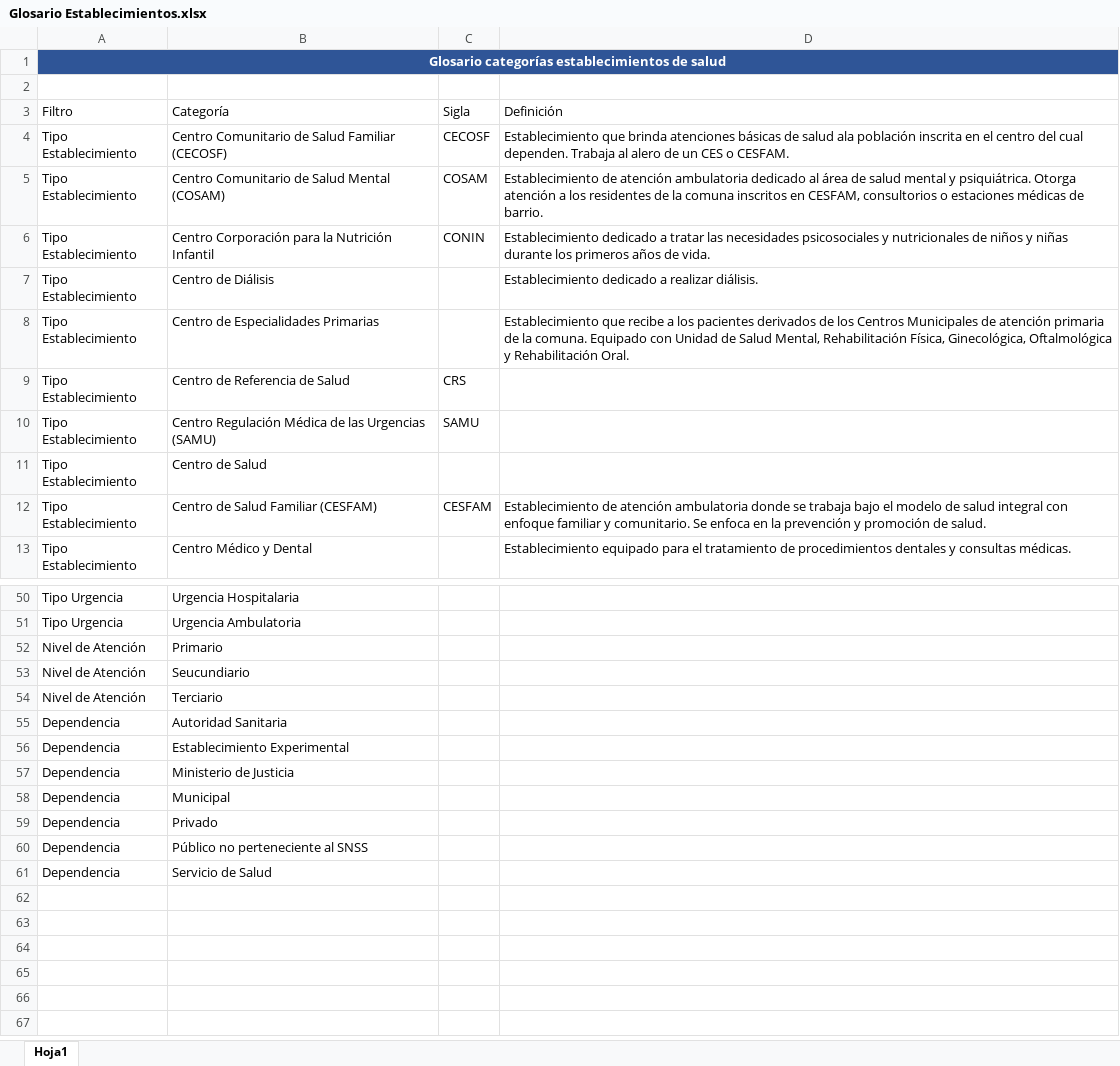
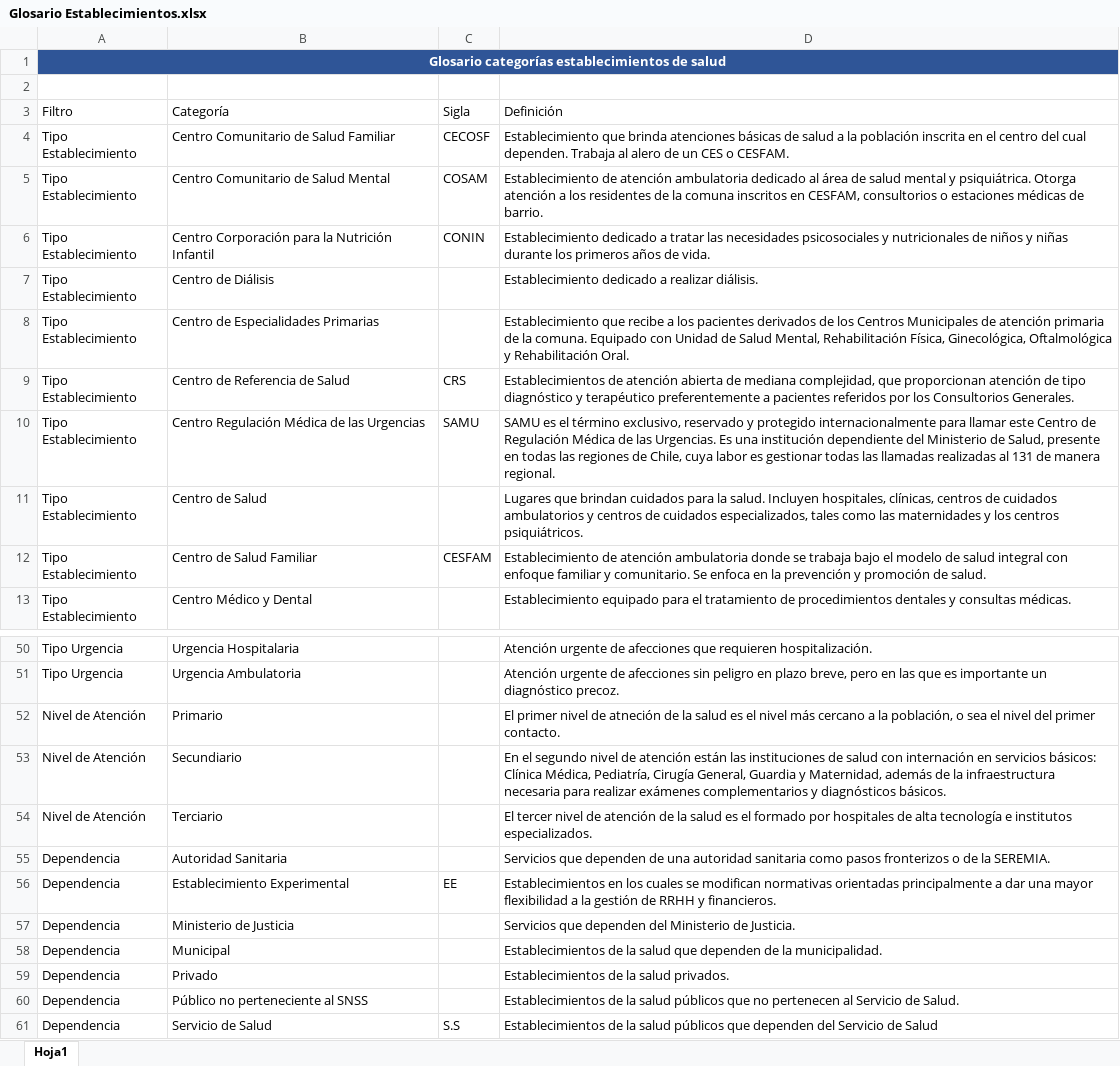
Before and after one commit to Sud-Austral/DATA-SALUD, an Excel workbook: Glosario Establecimientos.xlsx, sheet Hoja1, drawn as a sheet; only a part is shown, gaps mark what is left out; values as stored, in another font and other column widths than the file's, no borders; table styles not drawn; the diff covers the shown part only; the diff names each change by its address in the sheet, - before the commit and + after, or states it on an @@ line.

```diff
--- a/Glosario Establecimientos.xlsx (sheet Hoja1)
+++ b/Glosario Establecimientos.xlsx (sheet Hoja1)
-B4 (Categoría): Centro Comunitario de Salud Familiar (CECOSF)
+B4 (Categoría): Centro Comunitario de Salud Familiar
-D4 (Definición): …de salud ala población inscrita…
+D4 (Definición): …de salud a la población inscrita…
-B5 (Categoría): Centro Comunitario de Salud Mental (COSAM)
+B5 (Categoría): Centro Comunitario de Salud Mental
-D9 (Definición): (empty)
+D9 (Definición): Establecimientos de atención abierta de mediana complejidad, que proporcionan atención de tipo diagnóstico y terapéutico preferentemente a pacientes referidos por los Consultorios Generales.
-B10 (Categoría): Centro Regulación Médica de las Urgencias (SAMU)
+B10 (Categoría): Centro Regulación Médica de las Urgencias
-D10 (Definición): (empty)
+D10 (Definición): SAMU es el término exclusivo, reservado y protegido internacionalmente para llamar este Centro de Regulación Médica de las Urgencias. Es una institución dependiente del Ministerio de Salud, presente en todas las regiones de Chile, cuya labor es gestionar todas las llamadas realizadas al 131 de manera regional.
-D11 (Definición): (empty)
+D11 (Definición): Lugares que brindan cuidados para la salud. Incluyen hospitales, clínicas, centros de cuidados ambulatorios y centros de cuidados especializados, tales como las maternidades y los centros psiquiátricos.
-B12 (Categoría): Centro de Salud Familiar (CESFAM)
+B12 (Categoría): Centro de Salud Familiar
-D50 (Definición): (empty)
+D50 (Definición): Atención urgente de afecciones que requieren hospitalización.
-D51 (Definición): (empty)
+D51 (Definición): Atención urgente de afecciones sin peligro en plazo breve, pero en las que es importante un diagnóstico precoz.
-D52 (Definición): (empty)
+D52 (Definición): El primer nivel de atneción de la salud es el nivel más cercano a la población, o sea el nivel del primer contacto.
-B53 (Categoría): Seucundiario
+B53 (Categoría): Secundiario
-D53 (Definición): (empty)
+D53 (Definición): En el segundo nivel de atención están las instituciones de salud con internación en servicios básicos: Clínica Médica, Pediatría, Cirugía General, Guardia y Maternidad, además de la infraestructura necesaria para realizar exámenes complementarios y diagnósticos básicos.
-D54 (Definición): (empty)
+D54 (Definición): El tercer nivel de atención de la salud es el formado por hospitales de alta tecnología e institutos especializados.
-D55 (Definición): (empty)
+D55 (Definición): Servicios que dependen de una autoridad sanitaria como pasos fronterizos o de la SEREMIA.
-C56 (Sigla): (empty)
+C56 (Sigla): EE
-D56 (Definición): (empty)
+D56 (Definición): Establecimientos en los cuales se modifican normativas orientadas principalmente a dar una mayor flexibilidad a la gestión de RRHH y financieros.
-D57 (Definición): (empty)
+D57 (Definición): Servicios que dependen del Ministerio de Justicia.
-D58 (Definición): (empty)
+D58 (Definición): Establecimientos de la salud que dependen de la municipalidad.
-D59 (Definición): (empty)
+D59 (Definición): Establecimientos de la salud privados.
-D60 (Definición): (empty)
+D60 (Definición): Establecimientos de la salud públicos que no pertenecen al Servicio de Salud.
-C61 (Sigla): (empty)
+C61 (Sigla): S.S
-D61 (Definición): (empty)
+D61 (Definición): Establecimientos de la salud públicos que dependen del Servicio de Salud
```
Also changed, not shown: 5 added rows, 5 removed rows and 24 edited cells elsewhere in this sheet, 1 other file.
